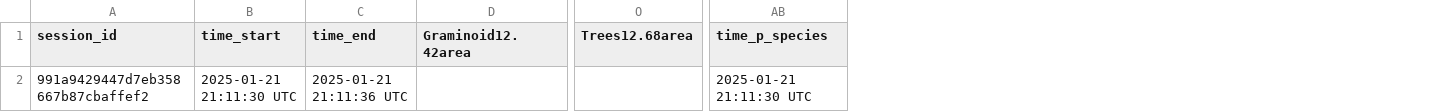
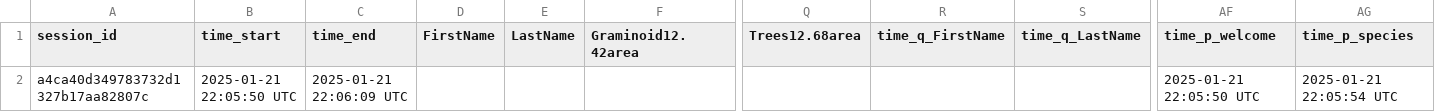
Before and after one commit to sagesteppe/EstimatingSeedMarketSize, a CSV file: testSurvey/preview_data.csv, drawn as a sheet; only a part is shown, gaps mark what is left out; removed rows and columns are numbered as before the commit, all else as after; rows hold the shown columns only; the diff names each change by its address in the sheet, - before the commit and + after, or states it on an @@ line.

Commit message:
formatting for species section

```diff
--- a/testSurvey/preview_data.csv
+++ b/testSurvey/preview_data.csv
+column D (FirstName), empty
+column E (LastName), empty
+column R (time_q_FirstName), empty
+column S (time_q_LastName), empty
+column AF (time_p_welcome), empty
-row 2: 991a9429447d7eb358667b87cbaffef2 | 2025-01-21 21:11:30 UTC | 2025-01-21 21:11:36 UTC |  |  | 2025-01-21 21:11:30 UTC
+row 2: a4ca40d349783732d1327b17aa82807c | 2025-01-21 22:05:50 UTC | 2025-01-21 22:06:09 UTC |  |  |  |  |  |  | 2025-01-21 22:05:50 UTC | 2025-01-21 22:05:54 UTC
```
Also changed, not shown: 7 other files.
